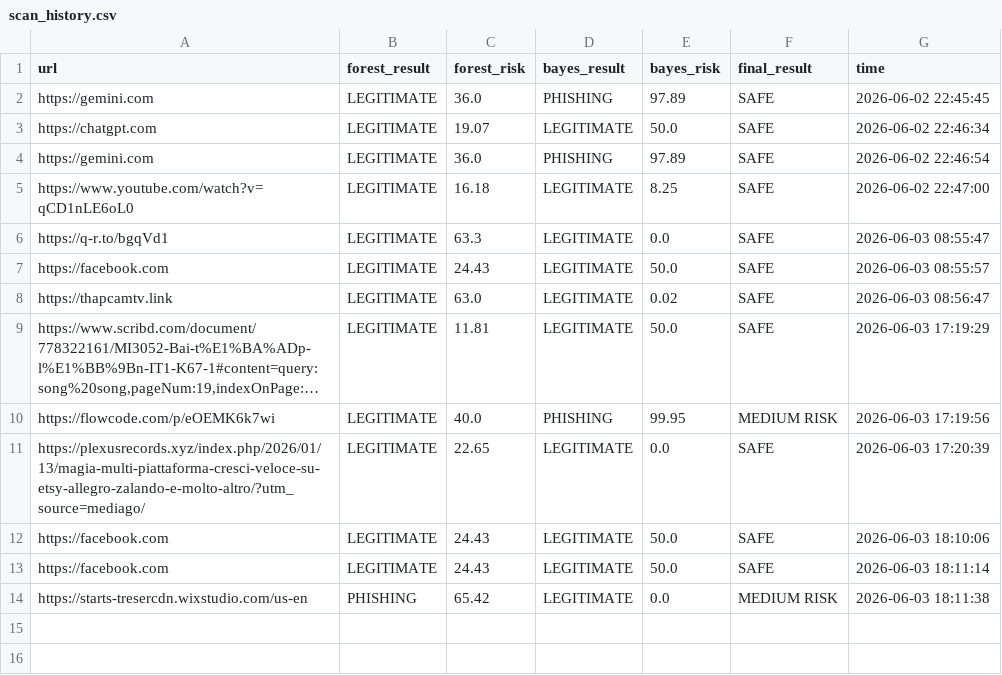
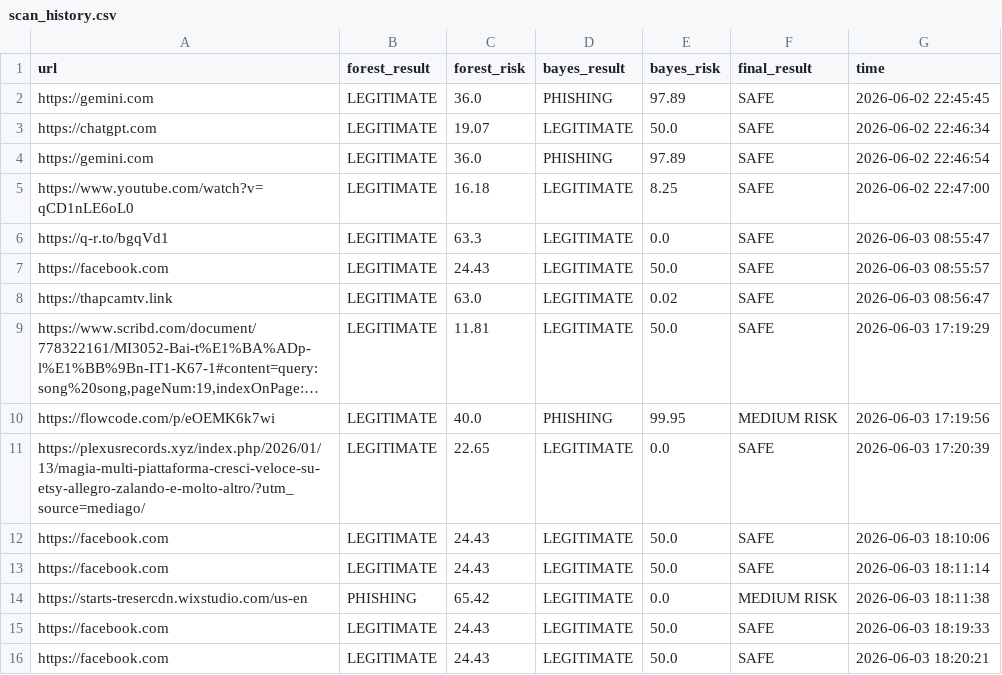
Before and after one commit to tuvu3926/AI-Cyber-Shield-v1, a CSV file: data/scan_history.csv, drawn as a sheet; long unchanged cells end in ….

Commit message:
update all files

```diff
--- a/data/scan_history.csv
+++ b/data/scan_history.csv
@@ -14 +14,3 @@ https://facebook.com,LEGITIMATE,24.43,LEGITIMATE,50.0,SAFE,2026-06-03 18:11:14
 https://starts-tresercdn.wixstudio.com/us-en,PHISHING,65.42,LEGITIMATE,0.0,MEDIUM RISK,2026-06-03 18:11:38
+https://facebook.com,LEGITIMATE,24.43,LEGITIMATE,50.0,SAFE,2026-06-03 18:19:33
+https://facebook.com,LEGITIMATE,24.43,LEGITIMATE,50.0,SAFE,2026-06-03 18:20:21
```
